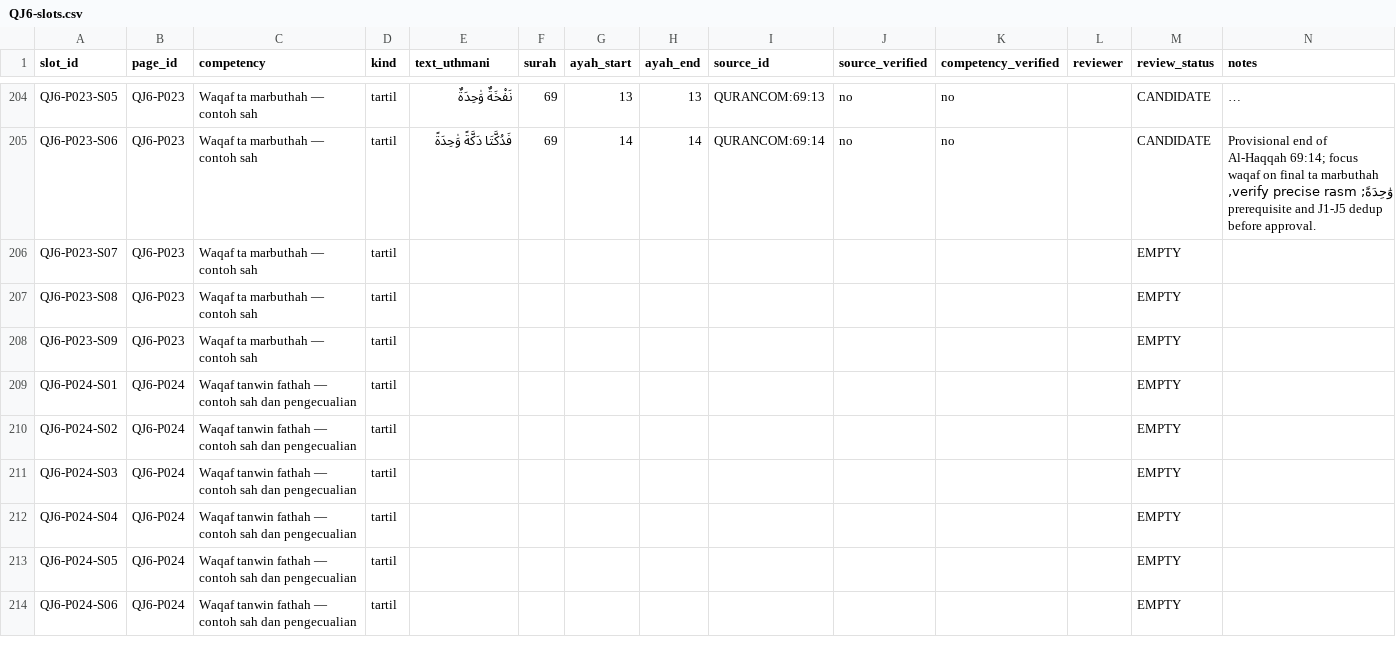
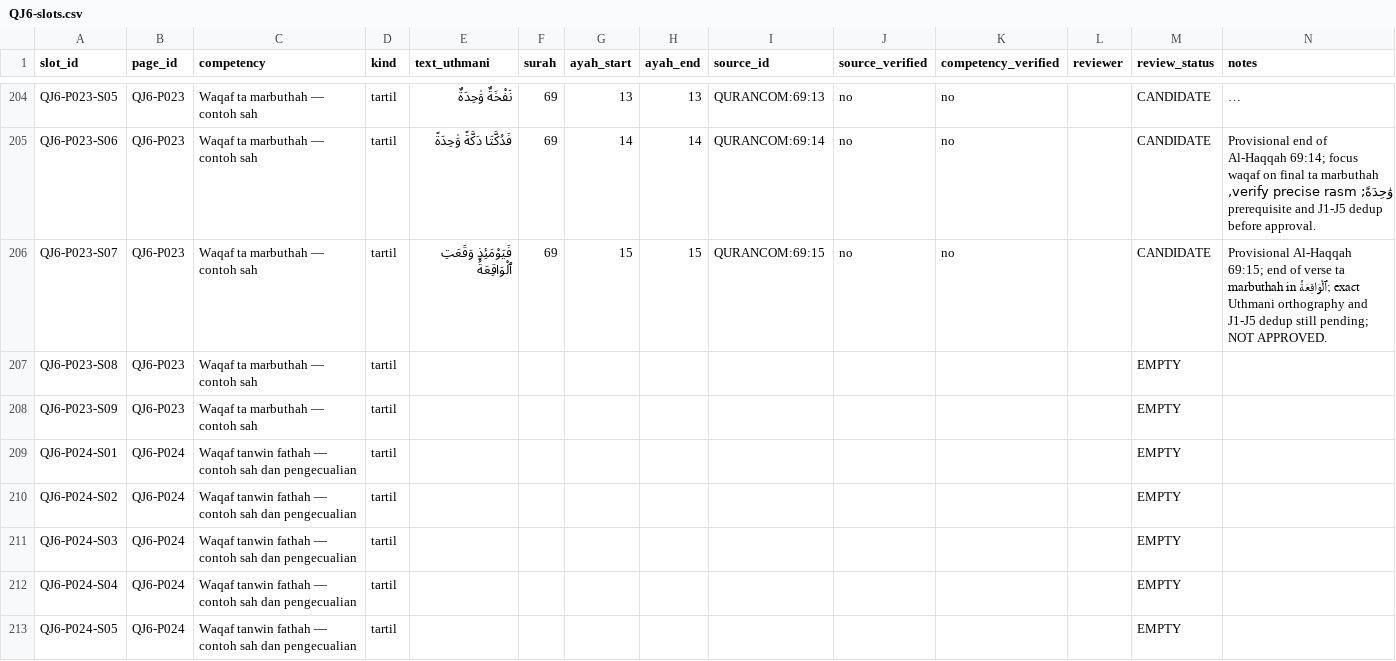
Before and after one commit to pesantrenriqa-boop/QURBATA, a CSV file: books/jilid-6/tools/QJ6-slots.csv, drawn as a sheet; only a part is shown, gaps mark what is left out; the shorter side is filled out with more unchanged rows; long unchanged cells end in ….

Commit message:
content(qj6): add P023-S07 provisional ta marbuthah waqaf example

```diff
--- a/books/jilid-6/tools/QJ6-slots.csv
+++ b/books/jilid-6/tools/QJ6-slots.csv
@@ -205,3 +205,3 @@ slot_id,page_id,competency,kind,text_uthmani,surah,ayah_start,ayah_end,source_id
 "QJ6-P023-S06","QJ6-P023","Waqaf ta marbuthah — contoh sah","tartil","فَدُكَّتَا دَكَّةً وَٰحِدَةً","69","14","14","QURANCOM:69:14","no","no","","CANDIDATE","Provisional end of Al-Haqqah 69:14; focus waqaf on final ta marbuthah وَٰحِدَةً; verify precise rasm, prerequisite and J1-J5 dedup before approval."
-"QJ6-P023-S07","QJ6-P023","Waqaf ta marbuthah — contoh sah","tartil","","","","","","","","","EMPTY",""
+"QJ6-P023-S07","QJ6-P023","Waqaf ta marbuthah — contoh sah","tartil","فَيَوْمَئِذٍ وَقَعَتِ ٱلْوَاقِعَةُ","69","15","15","QURANCOM:69:15","no","no","","CANDIDATE","Provisional Al-Haqqah 69:15; end of verse ta marbuthah in ٱلْوَاقِعَةُ; exact Uthmani orthography and J1-J5 dedup still pending; NOT APPROVED."
 "QJ6-P023-S08","QJ6-P023","Waqaf ta marbuthah — contoh sah","tartil","","","","","","","","","EMPTY",""
```
